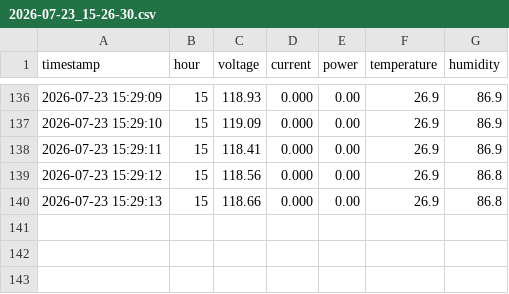
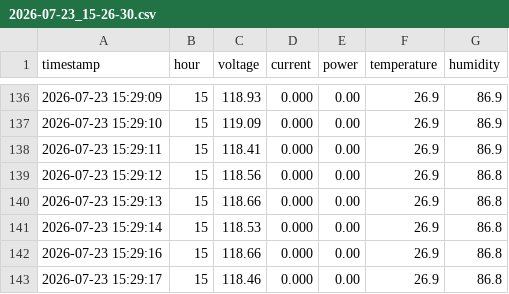
Before and after one commit to Santiagocfls/energy_monitor, a CSV file: data/sessions/2026-07-23_15-26-30.csv, drawn as a sheet; only a part is shown, gaps mark what is left out.

Commit message:
Auto-sync: Thu 23 Jul 15:29:17 -05 2026

```diff
--- a/data/sessions/2026-07-23_15-26-30.csv
+++ b/data/sessions/2026-07-23_15-26-30.csv
@@ -140 +140,4 @@ timestamp,hour,voltage,current,power,temperature,humidity
 2026-07-23 15:29:13,15,118.66,0.000,0.00,26.9,86.8
+2026-07-23 15:29:14,15,118.53,0.000,0.00,26.9,86.8
+2026-07-23 15:29:16,15,118.66,0.000,0.00,26.9,86.8
+2026-07-23 15:29:17,15,118.46,0.000,0.00,26.9,86.8
```
